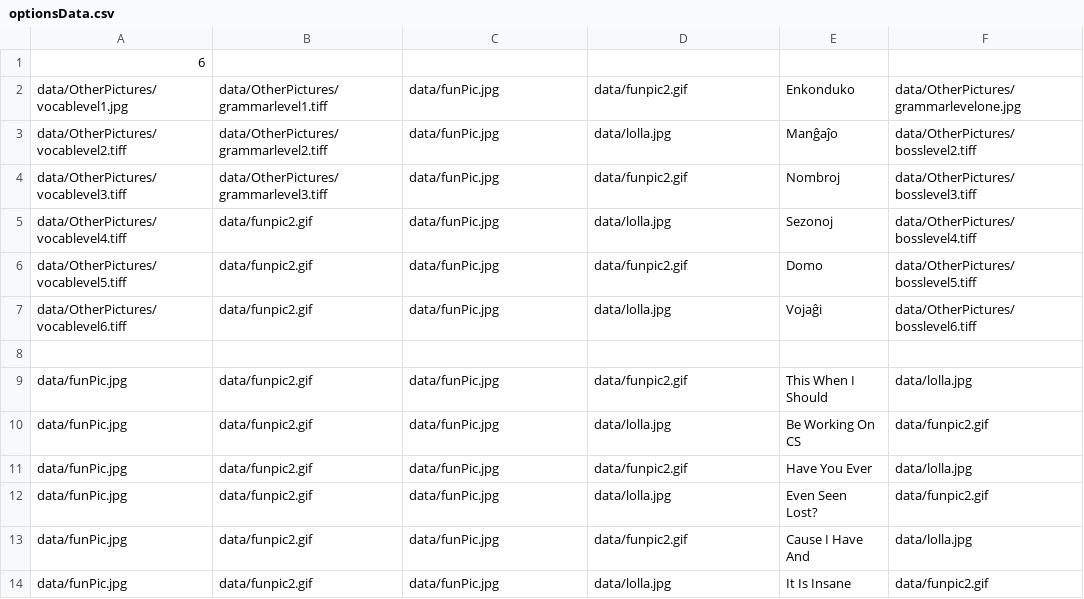
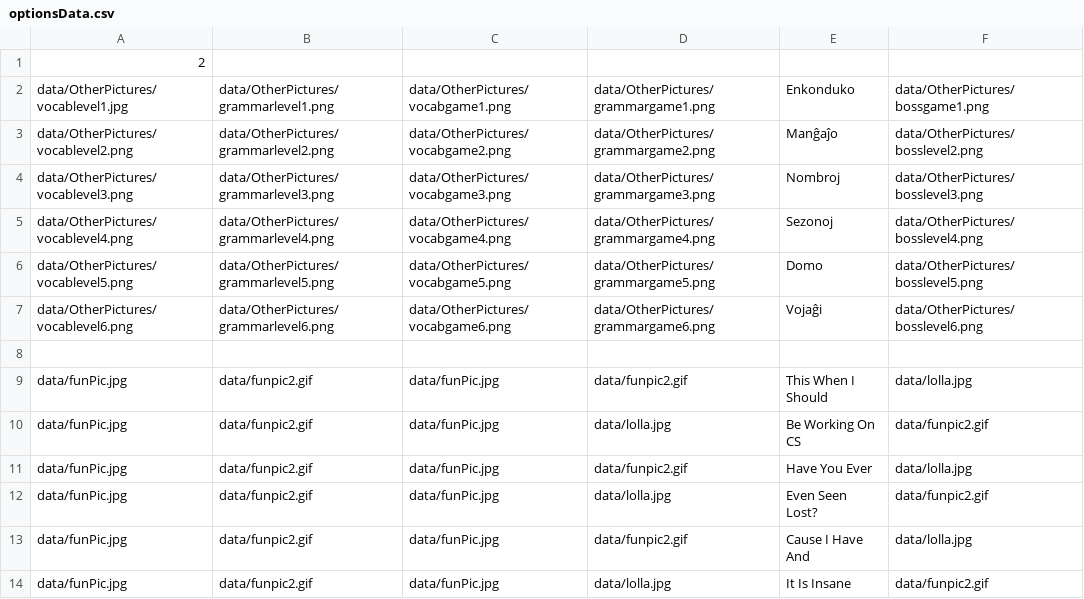
Before and after one commit to kechpaja/teanga, a CSV file: data/optionsData.csv, drawn as a sheet.

```diff
--- a/data/optionsData.csv
+++ b/data/optionsData.csv
@@ -1,8 +1,8 @@
-6
-data/OtherPictures/vocablevel1.jpg,data/OtherPictures/grammarlevel1.tiff,data/funPic.jpg,data/funpic2.gif,Enkonduko,data/OtherPictures/grammarlevelone.jpg
-data/OtherPictures/vocablevel2.tiff,data/OtherPictures/grammarlevel2.tiff,data/funPic.jpg,data/lolla.jpg,Manĝaĵo,data/OtherPictures/bosslevel2.tiff
-data/OtherPictures/vocablevel3.tiff,data/OtherPictures/grammarlevel3.tiff,data/funPic.jpg,data/funpic2.gif,Nombroj,data/OtherPictures/bosslevel3.tiff
-data/OtherPictures/vocablevel4.tiff,data/funpic2.gif,data/funPic.jpg,data/lolla.jpg,Sezonoj,data/OtherPictures/bosslevel4.tiff
-data/OtherPictures/vocablevel5.tiff,data/funpic2.gif,data/funPic.jpg,data/funpic2.gif,Domo,data/OtherPictures/bosslevel5.tiff
-data/OtherPictures/vocablevel6.tiff,data/funpic2.gif,data/funPic.jpg,data/lolla.jpg,Vojaĝi,data/OtherPictures/bosslevel6.tiff
+2
+data/OtherPictures/vocablevel1.jpg,data/OtherPictures/grammarlevel1.png,data/OtherPictures/vocabgame1.png,data/OtherPictures/grammargame1.png,Enkonduko,data/OtherPictures/bossgame1.png
+data/OtherPictures/vocablevel2.png,data/OtherPictures/grammarlevel2.png,data/OtherPictures/vocabgame2.png,data/OtherPictures/grammargame2.png,Manĝaĵo,data/OtherPictures/bosslevel2.png
+data/OtherPictures/vocablevel3.png,data/OtherPictures/grammarlevel3.png,data/OtherPictures/vocabgame3.png,data/OtherPictures/grammargame3.png,Nombroj,data/OtherPictures/bosslevel3.png
+data/OtherPictures/vocablevel4.png,data/OtherPictures/grammarlevel4.png,data/OtherPictures/vocabgame4.png,data/OtherPictures/grammargame4.png,Sezonoj,data/OtherPictures/bosslevel4.png
+data/OtherPictures/vocablevel5.png,data/OtherPictures/grammarlevel5.png,data/OtherPictures/vocabgame5.png,data/OtherPictures/grammargame5.png,Domo,data/OtherPictures/bosslevel5.png
+data/OtherPictures/vocablevel6.png,data/OtherPictures/grammarlevel6.png,data/OtherPictures/vocabgame6.png,data/OtherPictures/grammargame6.png,Vojaĝi,data/OtherPictures/bosslevel6.png
 
```
Also changed, not shown: 14 other files.
